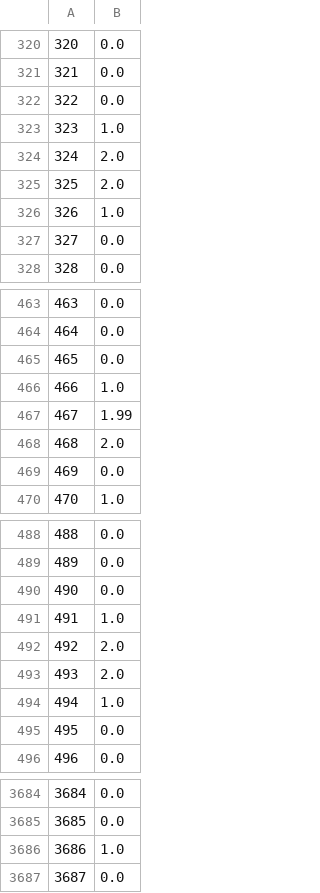
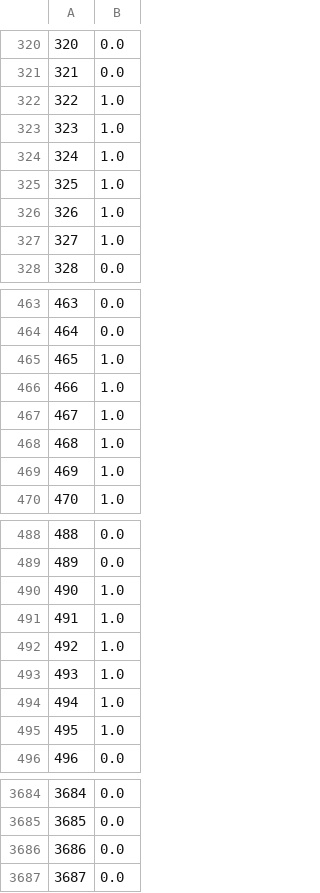
Before and after one commit to borges67/Projet-IFPEN-2025, a CSV file: data/input_national/bessSOC.csv, drawn as a sheet; only a part is shown, gaps mark what is left out; the diff covers the shown part only.

```diff
--- a/data/input_national/bessSOC.csv
+++ b/data/input_national/bessSOC.csv
@@ -321,8 +321,8 @@
 321,0.0
-322,0.0
+322,1.0
 323,1.0
-324,2.0
-325,2.0
+324,1.0
+325,1.0
 326,1.0
-327,0.0
+327,1.0
 328,0.0
@@ -464,7 +464,7 @@
 464,0.0
-465,0.0
+465,1.0
 466,1.0
-467,1.99
-468,2.0
-469,0.0
+467,1.0
+468,1.0
+469,1.0
 470,1.0
@@ -489,8 +489,8 @@
 489,0.0
-490,0.0
+490,1.0
 491,1.0
-492,2.0
-493,2.0
+492,1.0
+493,1.0
 494,1.0
-495,0.0
+495,1.0
 496,0.0
@@ -3685,3 +3685,3 @@
 3685,0.0
-3686,1.0
+3686,0.0
 3687,0.0
```
Also changed, not shown: 119 edited cells elsewhere in this file, data/input_national/achat.csv, 5 other files.
